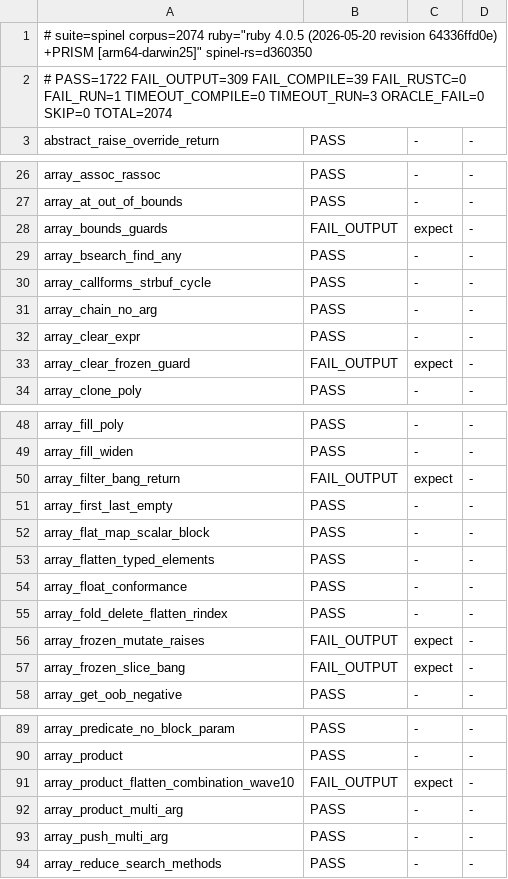
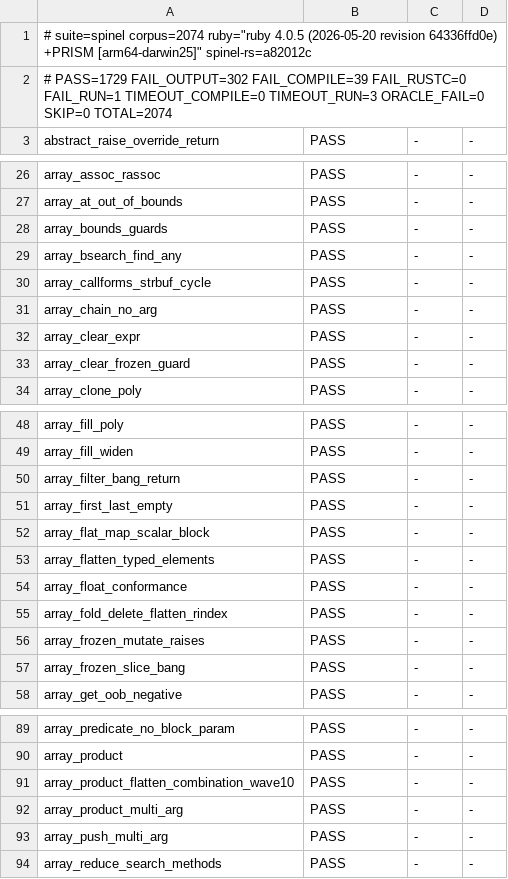
Before and after one commit to ryanseys/zeo, a TSV file: conformance/scoreboard.tsv, drawn as a sheet; only a part is shown, gaps mark what is left out; the diff covers the shown part only.

```diff
--- a/conformance/scoreboard.tsv
+++ b/conformance/scoreboard.tsv
@@ -1,3 +1,3 @@
-# suite=spinel corpus=2074 ruby="ruby 4.0.5 (2026-05-20 revision 64336ffd0e) +PRISM [arm64-darwin25]" spinel-rs=d360350
-# PASS=1722 FAIL_OUTPUT=309 FAIL_COMPILE=39 FAIL_RUSTC=0 FAIL_RUN=1 TIMEOUT_COMPILE=0 TIMEOUT_RUN=3 ORACLE_FAIL=0 SKIP=0 TOTAL=2074
+# suite=spinel corpus=2074 ruby="ruby 4.0.5 (2026-05-20 revision 64336ffd0e) +PRISM [arm64-darwin25]" spinel-rs=a82012c
+# PASS=1729 FAIL_OUTPUT=302 FAIL_COMPILE=39 FAIL_RUSTC=0 FAIL_RUN=1 TIMEOUT_COMPILE=0 TIMEOUT_RUN=3 ORACLE_FAIL=0 SKIP=0 TOTAL=2074
 abstract_raise_override_return	PASS	-	-
@@ -27,3 +27,3 @@ array_assoc_rassoc	PASS	-	-
 array_at_out_of_bounds	PASS	-	-
-array_bounds_guards	FAIL_OUTPUT	expect	-
+array_bounds_guards	PASS	-	-
 array_bsearch_find_any	PASS	-	-
@@ -32,3 +32,3 @@ array_chain_no_arg	PASS	-	-
 array_clear_expr	PASS	-	-
-array_clear_frozen_guard	FAIL_OUTPUT	expect	-
+array_clear_frozen_guard	PASS	-	-
 array_clone_poly	PASS	-	-
@@ -49,3 +49,3 @@ array_fill_poly	PASS	-	-
 array_fill_widen	PASS	-	-
-array_filter_bang_return	FAIL_OUTPUT	expect	-
+array_filter_bang_return	PASS	-	-
 array_first_last_empty	PASS	-	-
@@ -55,4 +55,4 @@ array_float_conformance	PASS	-	-
 array_fold_delete_flatten_rindex	PASS	-	-
-array_frozen_mutate_raises	FAIL_OUTPUT	expect	-
-array_frozen_slice_bang	FAIL_OUTPUT	expect	-
+array_frozen_mutate_raises	PASS	-	-
+array_frozen_slice_bang	PASS	-	-
 array_get_oob_negative	PASS	-	-
@@ -90,3 +90,3 @@ array_predicate_no_block_param	PASS	-	-
 array_product	PASS	-	-
-array_product_flatten_combination_wave10	FAIL_OUTPUT	expect	-
+array_product_flatten_combination_wave10	PASS	-	-
 array_product_multi_arg	PASS	-	-
```
Also changed, not shown: 2 edited cells elsewhere in this file, 6 other files.
